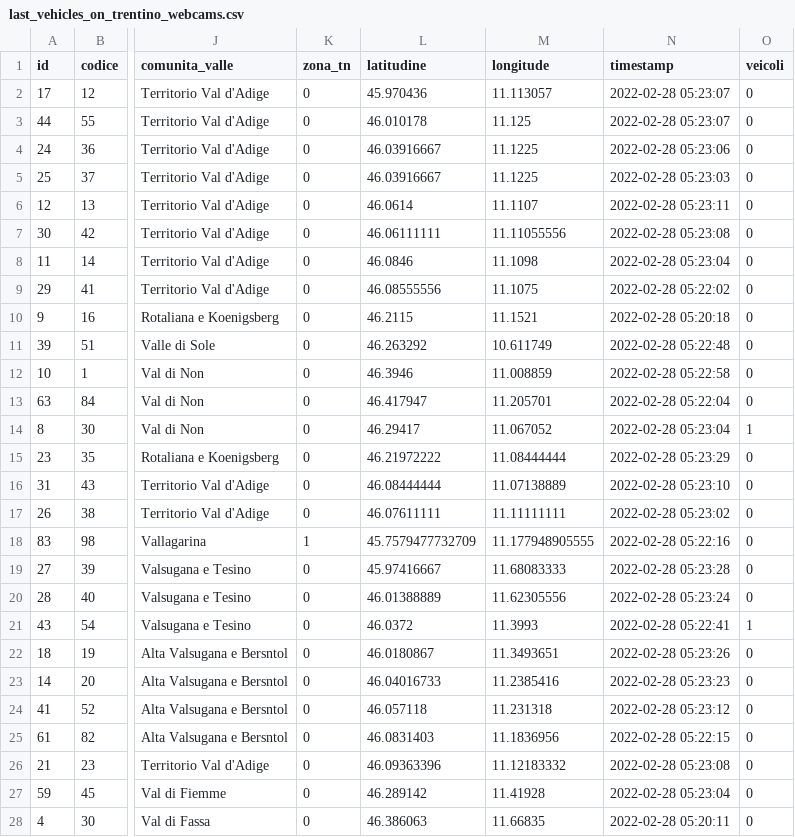
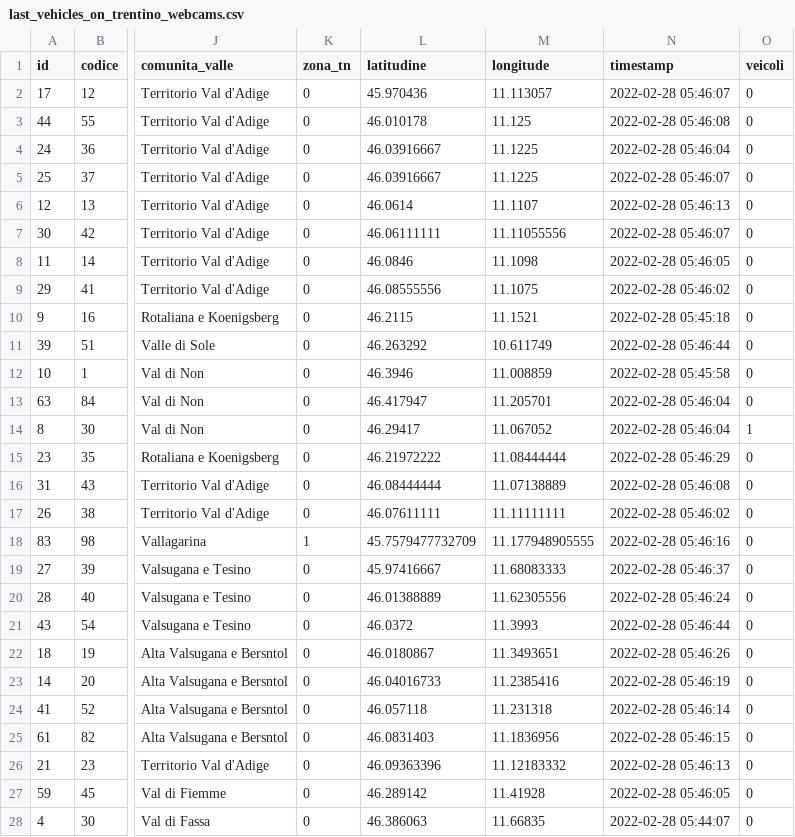
Before and after one commit to napo/veicoliviaggiareintrentino, a CSV file: data/last_vehicles_on_trentino_webcams.csv, drawn as a sheet; only a part is shown, gaps mark what is left out; the diff covers the shown part only; the diff names each change by its address in the sheet, - before the commit and + after, or states it on an @@ line.

Commit message:
Latest data: Mon Feb 28 04:50:24 UTC 2022

```diff
--- a/data/last_vehicles_on_trentino_webcams.csv
+++ b/data/last_vehicles_on_trentino_webcams.csv
-N2 (timestamp): 2022-02-28 05:23:07
+N2 (timestamp): 2022-02-28 05:46:07
-N3 (timestamp): 2022-02-28 05:23:07
+N3 (timestamp): 2022-02-28 05:46:08
-N4 (timestamp): 2022-02-28 05:23:06
+N4 (timestamp): 2022-02-28 05:46:04
-N5 (timestamp): 2022-02-28 05:23:03
+N5 (timestamp): 2022-02-28 05:46:07
-N6 (timestamp): 2022-02-28 05:23:11
+N6 (timestamp): 2022-02-28 05:46:13
-N7 (timestamp): 2022-02-28 05:23:08
+N7 (timestamp): 2022-02-28 05:46:07
-N8 (timestamp): 2022-02-28 05:23:04
+N8 (timestamp): 2022-02-28 05:46:05
-N9 (timestamp): 2022-02-28 05:22:02
+N9 (timestamp): 2022-02-28 05:46:02
-N10 (timestamp): 2022-02-28 05:20:18
+N10 (timestamp): 2022-02-28 05:45:18
-N11 (timestamp): 2022-02-28 05:22:48
+N11 (timestamp): 2022-02-28 05:46:44
-N12 (timestamp): 2022-02-28 05:22:58
+N12 (timestamp): 2022-02-28 05:45:58
-N13 (timestamp): 2022-02-28 05:22:04
+N13 (timestamp): 2022-02-28 05:46:04
-N14 (timestamp): 2022-02-28 05:23:04
+N14 (timestamp): 2022-02-28 05:46:04
-N15 (timestamp): 2022-02-28 05:23:29
+N15 (timestamp): 2022-02-28 05:46:29
-N16 (timestamp): 2022-02-28 05:23:10
+N16 (timestamp): 2022-02-28 05:46:08
-N17 (timestamp): 2022-02-28 05:23:02
+N17 (timestamp): 2022-02-28 05:46:02
-N18 (timestamp): 2022-02-28 05:22:16
+N18 (timestamp): 2022-02-28 05:46:16
-N19 (timestamp): 2022-02-28 05:23:28
+N19 (timestamp): 2022-02-28 05:46:37
-N20 (timestamp): 2022-02-28 05:23:24
+N20 (timestamp): 2022-02-28 05:46:24
-N21 (timestamp): 2022-02-28 05:22:41
+N21 (timestamp): 2022-02-28 05:46:44
-O21 (veicoli): 1
+O21 (veicoli): 0
-N22 (timestamp): 2022-02-28 05:23:26
+N22 (timestamp): 2022-02-28 05:46:26
-N23 (timestamp): 2022-02-28 05:23:23
+N23 (timestamp): 2022-02-28 05:46:19
-N24 (timestamp): 2022-02-28 05:23:12
+N24 (timestamp): 2022-02-28 05:46:14
-N25 (timestamp): 2022-02-28 05:22:15
+N25 (timestamp): 2022-02-28 05:46:15
-N26 (timestamp): 2022-02-28 05:23:08
+N26 (timestamp): 2022-02-28 05:46:13
-N27 (timestamp): 2022-02-28 05:23:04
+N27 (timestamp): 2022-02-28 05:46:05
-N28 (timestamp): 2022-02-28 05:20:11
+N28 (timestamp): 2022-02-28 05:44:07
```
Also changed, not shown: 1 removed row and 53 edited cells elsewhere in this file, 1 other file.
